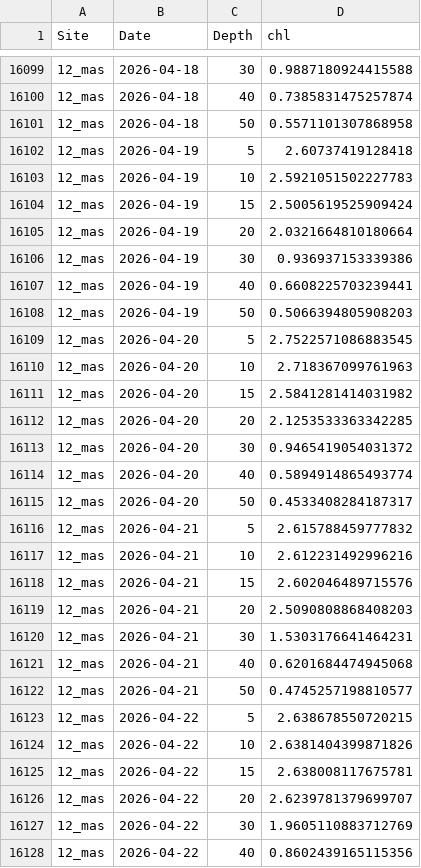
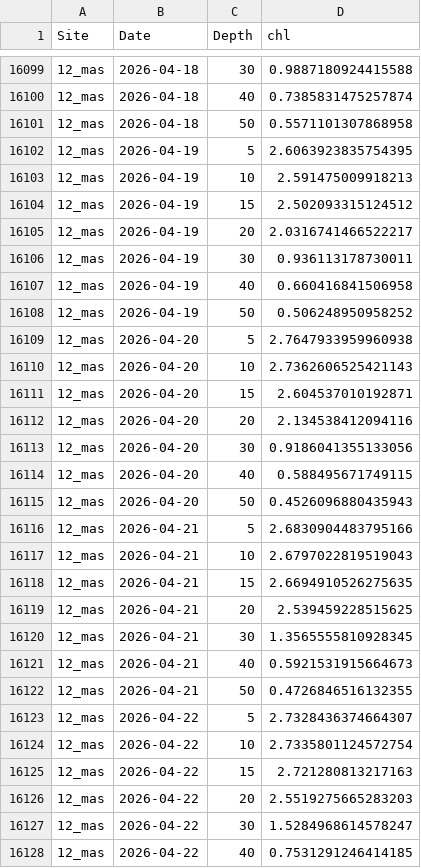
Before and after one commit to sharkbot952/temp_test2, a CSV file: data/cmem/chl/chl_12_mas.csv, drawn as a sheet; only a part is shown, gaps mark what is left out; the diff covers the shown part only.

```diff
--- a/data/cmem/chl/chl_12_mas.csv
+++ b/data/cmem/chl/chl_12_mas.csv
@@ -16101,28 +16101,28 @@
 12_mas,2026-04-18,50,0.5571101307868958
-12_mas,2026-04-19,5,2.60737419128418
-12_mas,2026-04-19,10,2.5921051502227783
-12_mas,2026-04-19,15,2.5005619525909424
-12_mas,2026-04-19,20,2.0321664810180664
-12_mas,2026-04-19,30,0.936937153339386
-12_mas,2026-04-19,40,0.6608225703239441
-12_mas,2026-04-19,50,0.5066394805908203
-12_mas,2026-04-20,5,2.7522571086883545
-12_mas,2026-04-20,10,2.718367099761963
-12_mas,2026-04-20,15,2.5841281414031982
-12_mas,2026-04-20,20,2.1253533363342285
-12_mas,2026-04-20,30,0.9465419054031372
-12_mas,2026-04-20,40,0.5894914865493774
-12_mas,2026-04-20,50,0.4533408284187317
-12_mas,2026-04-21,5,2.615788459777832
-12_mas,2026-04-21,10,2.612231492996216
-12_mas,2026-04-21,15,2.602046489715576
-12_mas,2026-04-21,20,2.5090808868408203
-12_mas,2026-04-21,30,1.5303176641464231
-12_mas,2026-04-21,40,0.6201684474945068
-12_mas,2026-04-21,50,0.4745257198810577
-12_mas,2026-04-22,5,2.638678550720215
-12_mas,2026-04-22,10,2.6381404399871826
-12_mas,2026-04-22,15,2.638008117675781
-12_mas,2026-04-22,20,2.6239781379699707
-12_mas,2026-04-22,30,1.9605110883712769
-12_mas,2026-04-22,40,0.8602439165115356
+12_mas,2026-04-19,5,2.6063923835754395
+12_mas,2026-04-19,10,2.591475009918213
+12_mas,2026-04-19,15,2.502093315124512
+12_mas,2026-04-19,20,2.0316741466522217
+12_mas,2026-04-19,30,0.936113178730011
+12_mas,2026-04-19,40,0.660416841506958
+12_mas,2026-04-19,50,0.506248950958252
+12_mas,2026-04-20,5,2.7647933959960938
+12_mas,2026-04-20,10,2.7362606525421143
+12_mas,2026-04-20,15,2.604537010192871
+12_mas,2026-04-20,20,2.134538412094116
+12_mas,2026-04-20,30,0.9186041355133056
+12_mas,2026-04-20,40,0.588495671749115
+12_mas,2026-04-20,50,0.4526096880435943
+12_mas,2026-04-21,5,2.6830904483795166
+12_mas,2026-04-21,10,2.6797022819519043
+12_mas,2026-04-21,15,2.6694910526275635
+12_mas,2026-04-21,20,2.539459228515625
+12_mas,2026-04-21,30,1.3565555810928345
+12_mas,2026-04-21,40,0.5921531915664673
+12_mas,2026-04-21,50,0.4726846516132355
+12_mas,2026-04-22,5,2.7328436374664307
+12_mas,2026-04-22,10,2.7335801124572754
+12_mas,2026-04-22,15,2.721280813217163
+12_mas,2026-04-22,20,2.5519275665283203
+12_mas,2026-04-22,30,1.5284968614578247
+12_mas,2026-04-22,40,0.7531291246414185
```
Also changed, not shown: 7 added rows and 29 edited cells elsewhere in this file, data/cmem/chl/chl_10_tom.csv, data/cmem/thetao/thetao_10_tom.csv, 1 other file.
